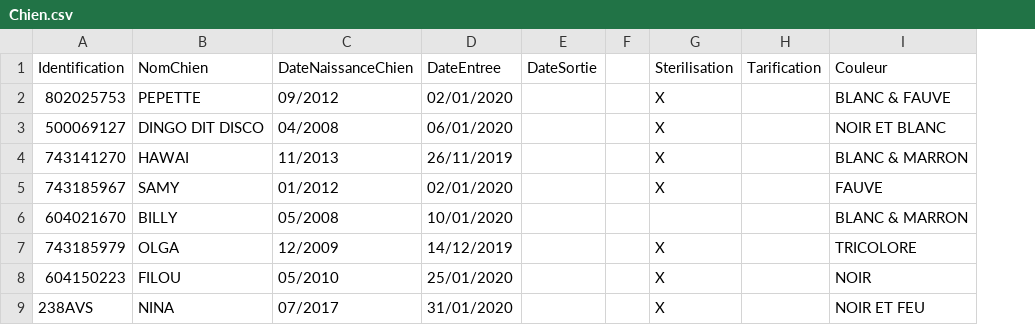
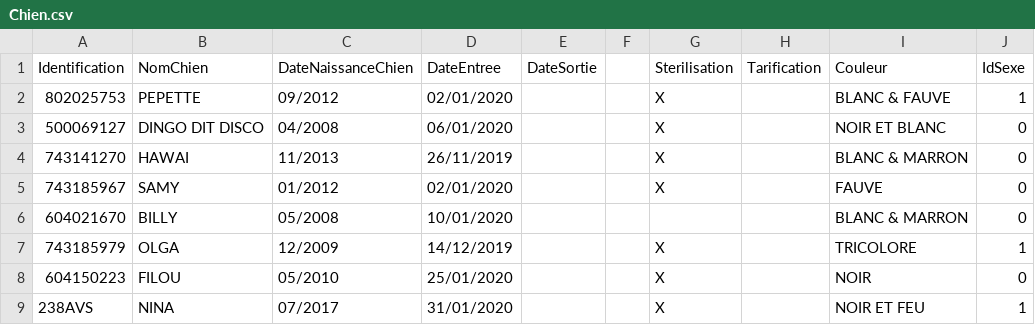
Before and after one commit to laurinemell/Projet-Kitie, a CSV file: DonneesKitie/Chien.csv, drawn as a sheet; only a part is shown; the diff names each change by its address in the sheet, - before the commit and + after, or states it on an @@ line.

Commit message:
modif chien.csv

```diff
--- a/DonneesKitie/Chien.csv
+++ b/DonneesKitie/Chien.csv
+column J (IdSexe), rows 2-9: 1 | 0 | 0 | 0 | 0 | 1 | 0 | 1
```
